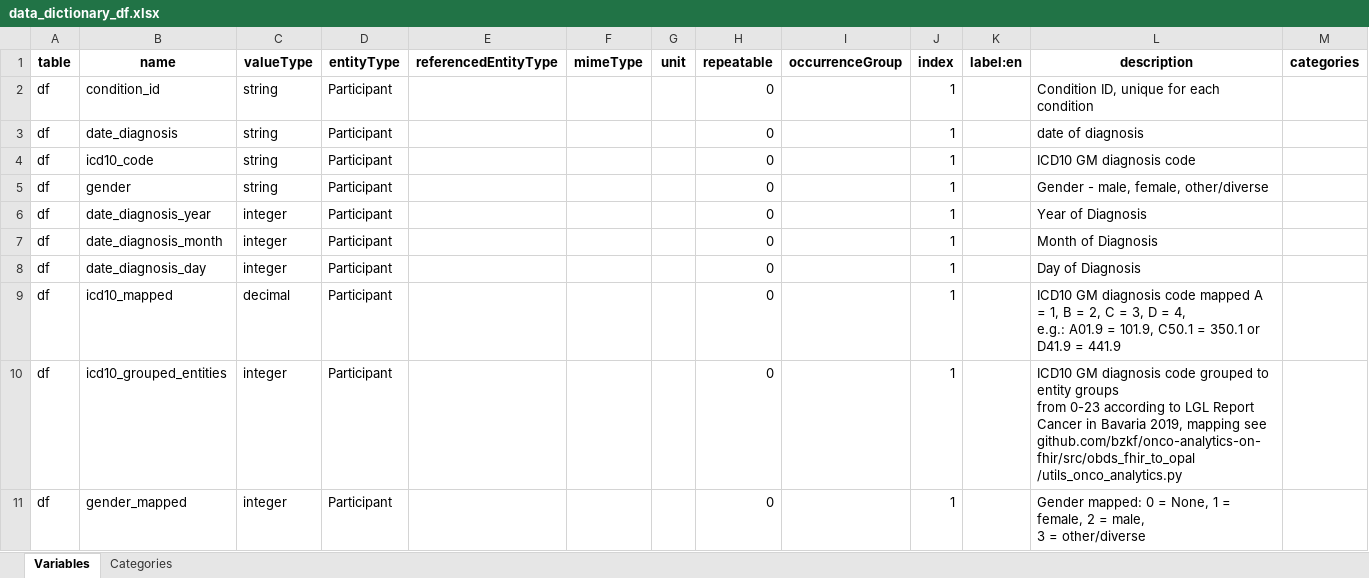
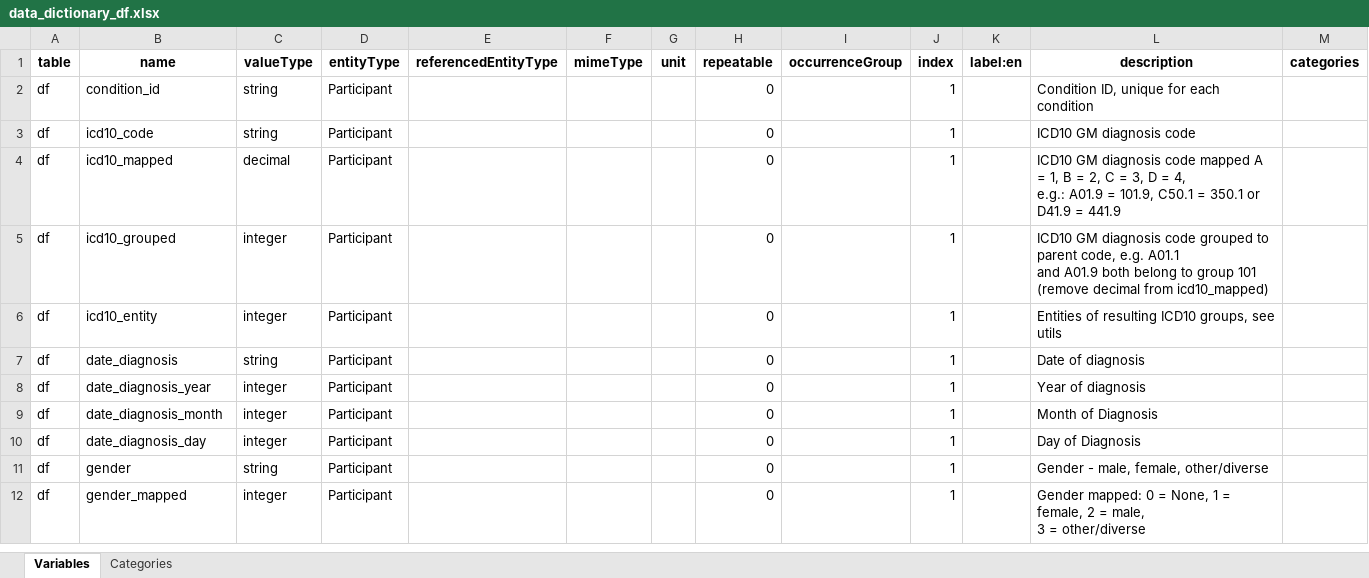
Before and after one commit to bzkf/onco-analytics-on-fhir, an Excel workbook: src/obds_fhir_to_opal/output/PoC/data_dictionary_df.xlsx, sheet Variables, drawn as a sheet; values as stored, in another font and other column widths than the file's, no borders; removed rows and columns are numbered as before the commit, all else as after; ↵ is a line break in a cell; the diff names each change by its address in the sheet, - before the commit and + after, or states it on an @@ line.

Commit message:
enable data extraction of different studies, using setting study_name in compose

```diff
--- a/src/obds_fhir_to_opal/output/PoC/data_dictionary_df.xlsx (sheet Variables)
+++ b/src/obds_fhir_to_opal/output/PoC/data_dictionary_df.xlsx (sheet Variables)
-row 3: df | date_diagnosis | string | Participant |  |  |  | 0 |  | 1 |  | date of diagnosis
@@ row 9 moved to row 4: df @@
+row 5: df | icd10_grouped | integer | Participant |  |  |  | 0 |  | 1 |  | ICD10 GM diagnosis code grouped to parent code, e.g. A01.1 ↵ and A01.9 both belong to group 101 (remove decimal from icd10_mapped)
+row 6: df | icd10_entity | integer | Participant |  |  |  | 0 |  | 1 |  | Entities of resulting ICD10 groups, see utils
-B7 (name): gender
+B7 (name): date_diagnosis
-L7 (description): Gender - male, female, other/diverse
+L7 (description): Date of diagnosis
-L8 (description): Year of Diagnosis
+L8 (description): Year of diagnosis
-B11 (name): icd10_grouped_entities
+B11 (name): gender
-C11 (valueType): integer
+C11 (valueType): string
-L11 (description): ICD10 GM diagnosis code grouped to entity groups ↵ from 0-23 according to LGL Report Cancer in Bavaria 2019, mapping see ↵ github.com/bzkf/onco-analytics-on-fhir/src/obds_fhir_to_opal ↵ /utils_onco_analytics.py
+L11 (description): Gender - male, female, other/diverse
```
Also changed, not shown: 9 other files.
